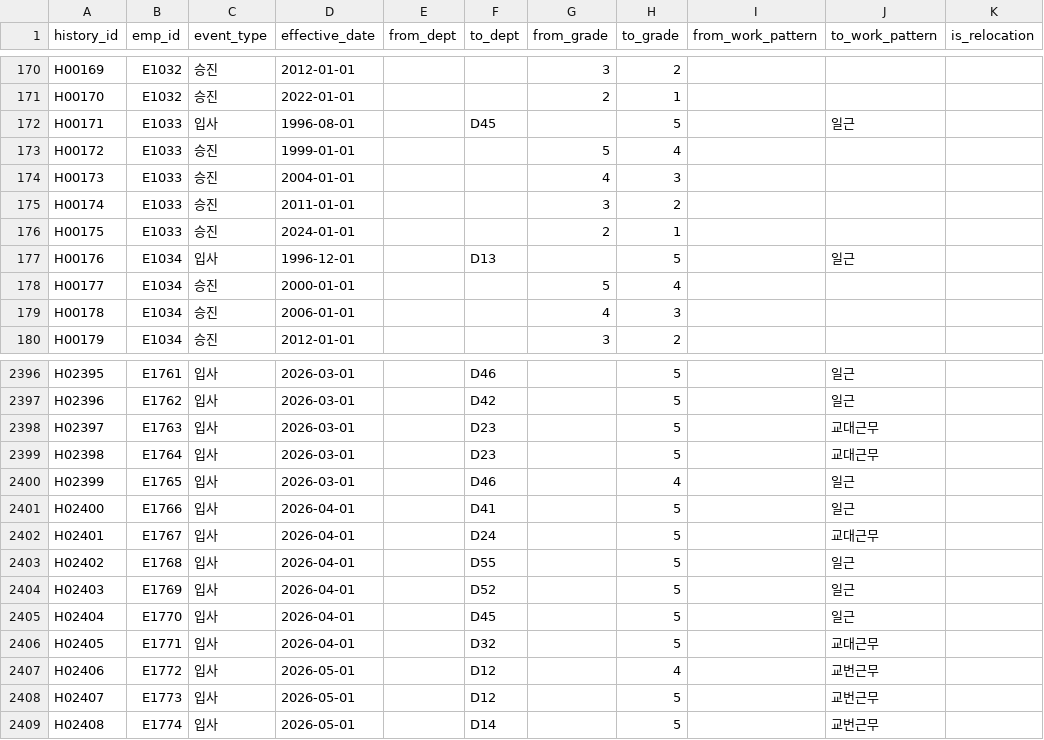
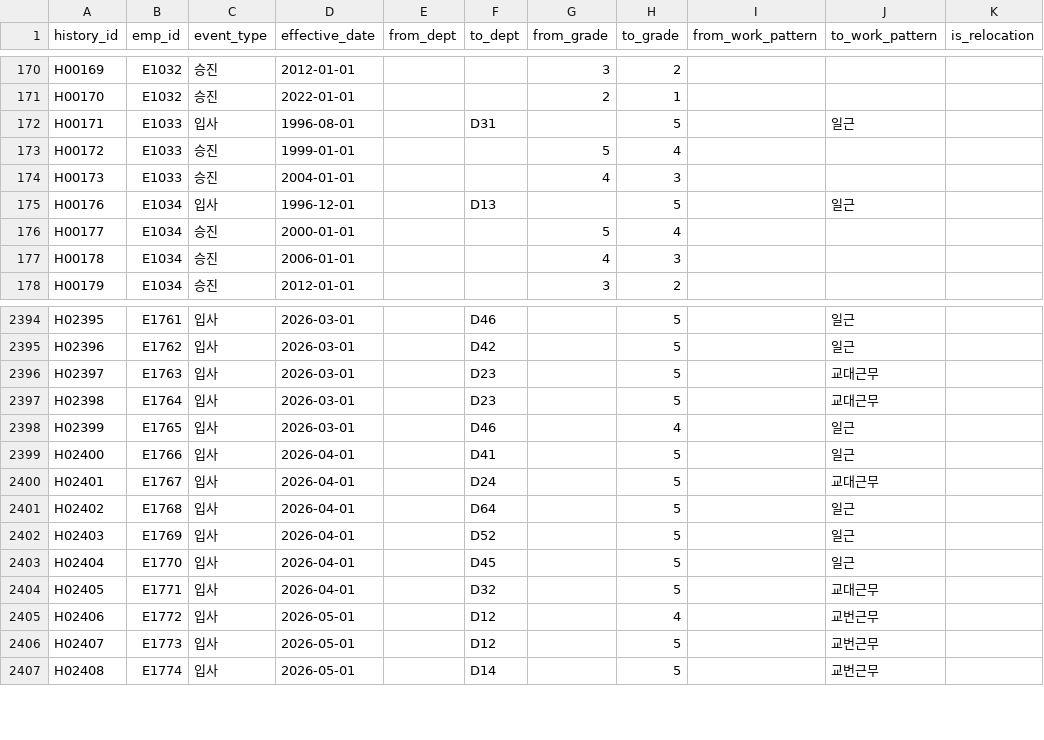
Before and after one commit to Jaeyong-s-HR-Chatbot/DB, a CSV file: data/hr/hr_history.csv, drawn as a sheet; only a part is shown, gaps mark what is left out.

```diff
--- a/data/hr/hr_history.csv
+++ b/data/hr/hr_history.csv
@@ -171,7 +171,5 @@ H00169,E1032,승진,2012-01-01,,,3,2,,,
 H00170,E1032,승진,2022-01-01,,,2,1,,,
-H00171,E1033,입사,1996-08-01,,D45,,5,,일근,
+H00171,E1033,입사,1996-08-01,,D31,,5,,일근,
 H00172,E1033,승진,1999-01-01,,,5,4,,,
 H00173,E1033,승진,2004-01-01,,,4,3,,,
-H00174,E1033,승진,2011-01-01,,,3,2,,,
-H00175,E1033,승진,2024-01-01,,,2,1,,,
 H00176,E1034,입사,1996-12-01,,D13,,5,,일근,
@@ -2402,3 +2400,3 @@ H02400,E1766,입사,2026-04-01,,D41,,5,,일근,
 H02401,E1767,입사,2026-04-01,,D24,,5,,교대근무,
-H02402,E1768,입사,2026-04-01,,D55,,5,,일근,
+H02402,E1768,입사,2026-04-01,,D64,,5,,일근,
 H02403,E1769,입사,2026-04-01,,D52,,5,,일근,
```
Also changed, not shown: data/hr/employee_pii.csv, data/hr/employees.csv, 12 other files.
